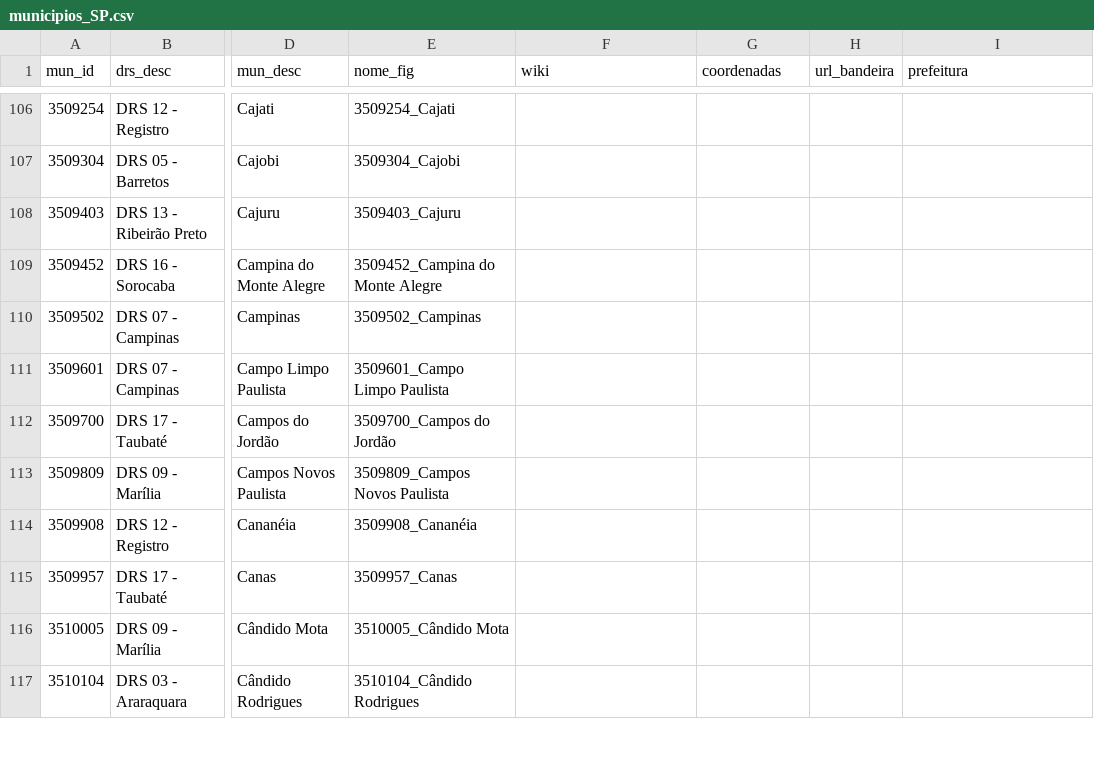
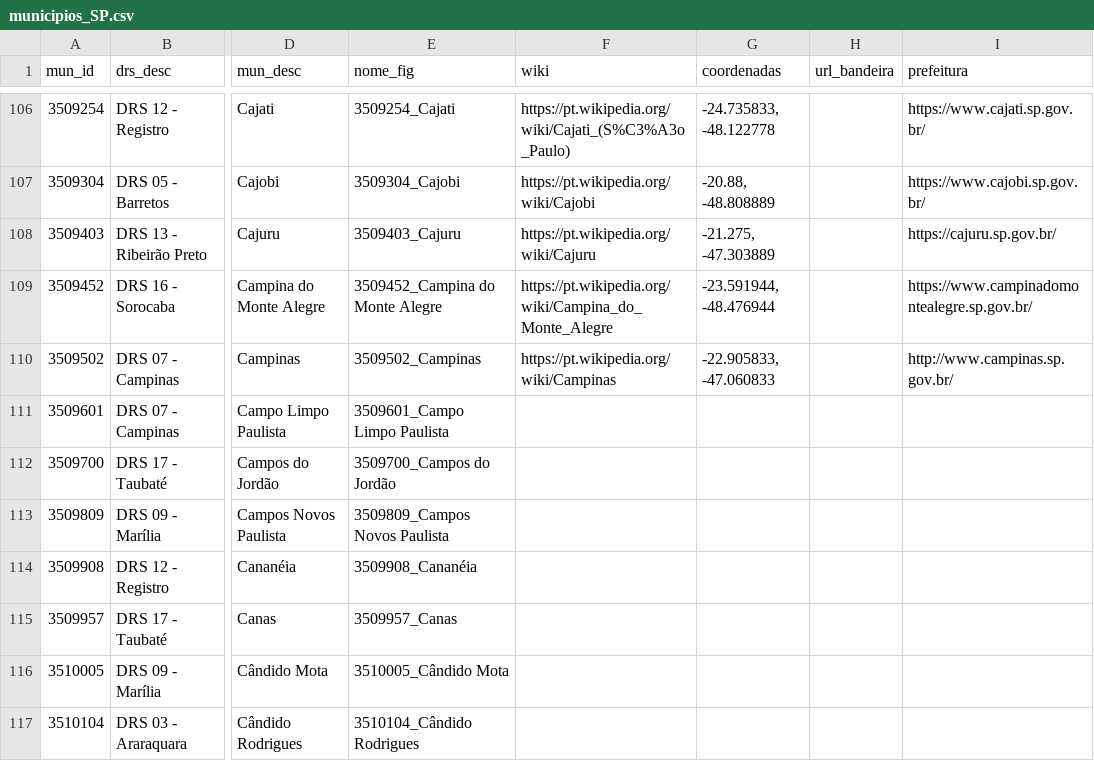
Before and after one commit to cristiano-silva-0182/bandeiras, a CSV file: municipios_SP.csv, drawn as a sheet; only a part is shown, gaps mark what is left out; the diff covers the shown part only; the diff names each change by its address in the sheet, - before the commit and + after, or states it on an @@ line.

```diff
--- a/municipios_SP.csv
+++ b/municipios_SP.csv
-F106 (wiki): (empty)
+F106 (wiki): https://pt.wikipedia.org/wiki/Cajati_(S%C3%A3o_Paulo)
-G106 (coordenadas): (empty)
+G106 (coordenadas): -24.735833, -48.122778
-I106 (prefeitura): (empty)
+I106 (prefeitura): https://www.cajati.sp.gov.br/
-F107 (wiki): (empty)
+F107 (wiki): https://pt.wikipedia.org/wiki/Cajobi
-G107 (coordenadas): (empty)
+G107 (coordenadas): -20.88, -48.808889
-I107 (prefeitura): (empty)
+I107 (prefeitura): https://www.cajobi.sp.gov.br/
-F108 (wiki): (empty)
+F108 (wiki): https://pt.wikipedia.org/wiki/Cajuru
-G108 (coordenadas): (empty)
+G108 (coordenadas): -21.275, -47.303889
-I108 (prefeitura): (empty)
+I108 (prefeitura): https://cajuru.sp.gov.br/
-F109 (wiki): (empty)
+F109 (wiki): https://pt.wikipedia.org/wiki/Campina_do_Monte_Alegre
-G109 (coordenadas): (empty)
+G109 (coordenadas): -23.591944, -48.476944
-I109 (prefeitura): (empty)
+I109 (prefeitura): https://www.campinadomontealegre.sp.gov.br/
-F110 (wiki): (empty)
+F110 (wiki): https://pt.wikipedia.org/wiki/Campinas
-G110 (coordenadas): (empty)
+G110 (coordenadas): -22.905833, -47.060833
-I110 (prefeitura): (empty)
+I110 (prefeitura): http://www.campinas.sp.gov.br/
```
Also changed, not shown: 30 edited cells elsewhere in this file, 16 other files.
